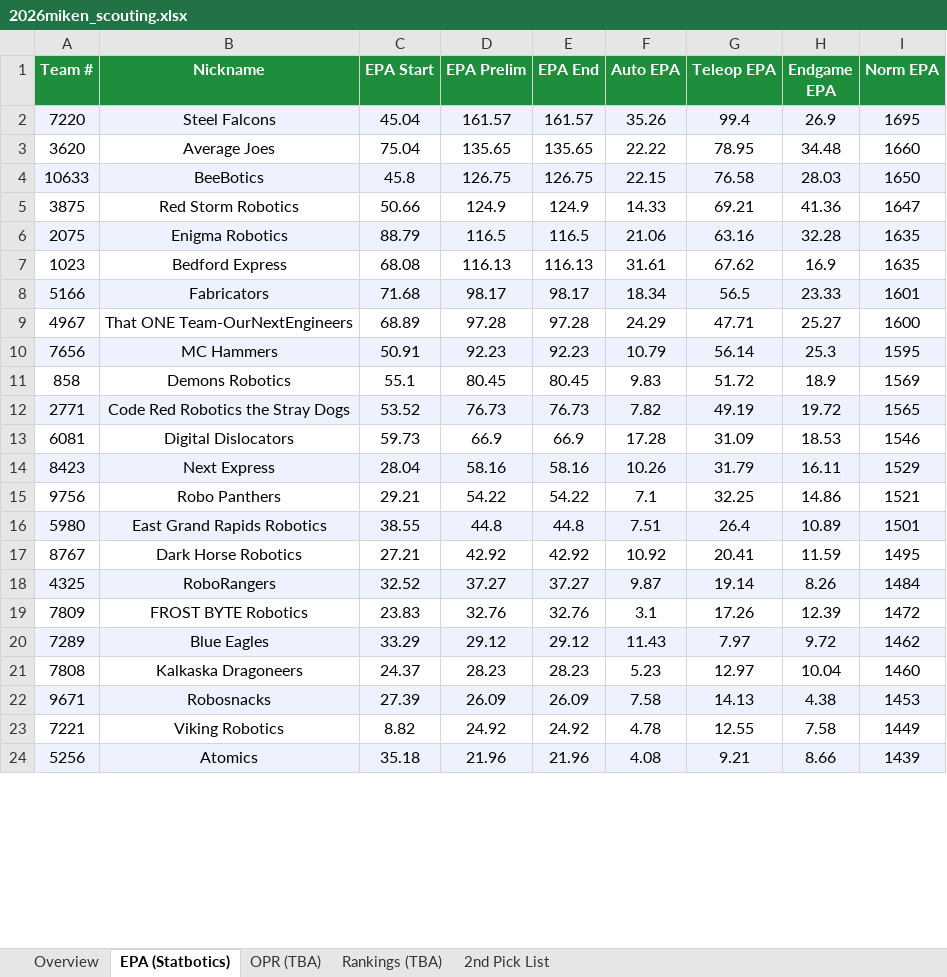
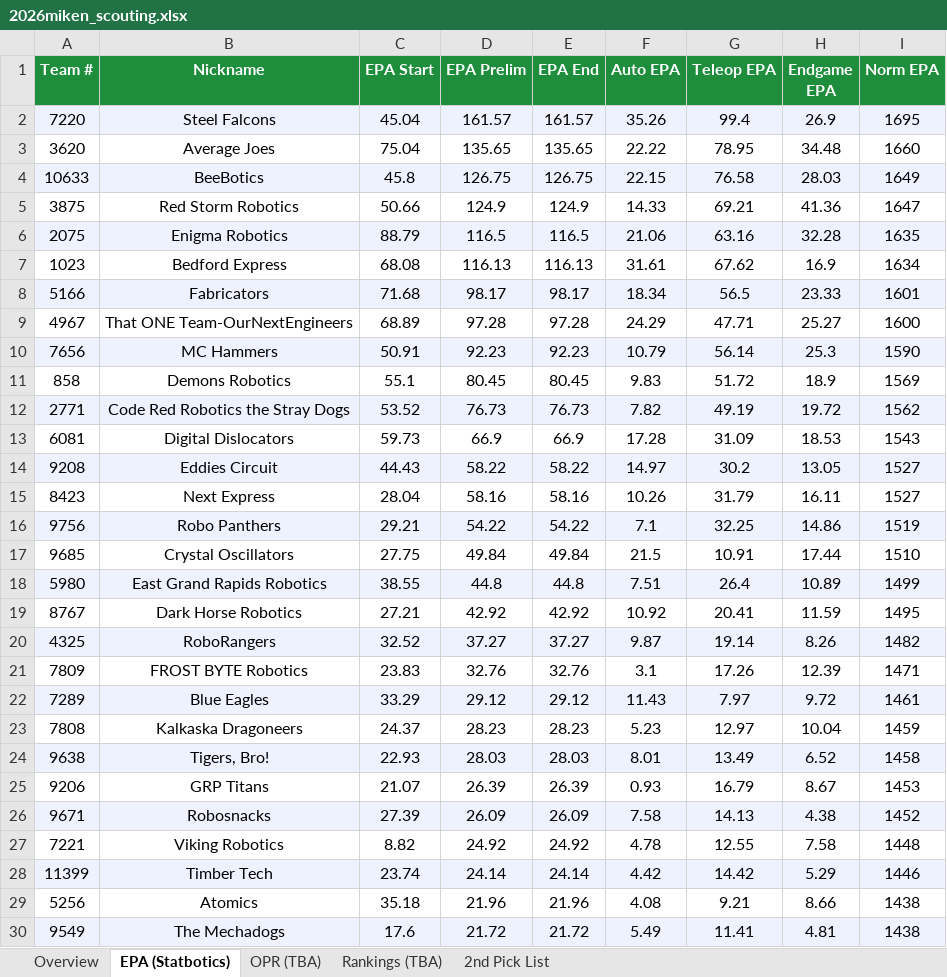
Before and after one commit to jpittenger8767/Scouting-App, an Excel workbook: 2026miken_scouting.xlsx, sheet EPA (Statbotics), drawn as a sheet; only a part is shown; values as stored, in another font and other column widths than the file's, no borders; addresses are those after the commit; the diff covers the shown part only; the diff names each change by its address in the sheet, - before the commit and + after, or states it on an @@ line.

```diff
--- a/2026miken_scouting.xlsx (sheet EPA (Statbotics))
+++ b/2026miken_scouting.xlsx (sheet EPA (Statbotics))
-I4 (Norm EPA): 1650
+I4 (Norm EPA): 1649
-I7 (Norm EPA): 1635
+I7 (Norm EPA): 1634
-I10 (Norm EPA): 1595
+I10 (Norm EPA): 1590
-I12 (Norm EPA): 1565
+I12 (Norm EPA): 1562
-I13 (Norm EPA): 1546
+I13 (Norm EPA): 1543
+row 14: 9208 | Eddies Circuit | 44.43 | 58.22 | 58.22 | 14.97 | 30.2 | 13.05 | 1527
-A15:I15 fill: #EEF2FF
+A15:I15 fill: none
-I15 (Norm EPA): 1529
+I15 (Norm EPA): 1527
-A16:I16 fill: none
+A16:I16 fill: #EEF2FF
-I16 (Norm EPA): 1521
+I16 (Norm EPA): 1519
+row 17: 9685 | Crystal Oscillators | 27.75 | 49.84 | 49.84 | 21.5 | 10.91 | 17.44 | 1510
-I18 (Norm EPA): 1501
+I18 (Norm EPA): 1499
-I20 (Norm EPA): 1484
+I20 (Norm EPA): 1482
-I21 (Norm EPA): 1472
+I21 (Norm EPA): 1471
-I22 (Norm EPA): 1462
+I22 (Norm EPA): 1461
-I23 (Norm EPA): 1460
+I23 (Norm EPA): 1459
+row 24: 9638 | Tigers, Bro! | 22.93 | 28.03 | 28.03 | 8.01 | 13.49 | 6.52 | 1458
+row 25: 9206 | GRP Titans | 21.07 | 26.39 | 26.39 | 0.93 | 16.79 | 8.67 | 1453
-I26 (Norm EPA): 1453
+I26 (Norm EPA): 1452
-I27 (Norm EPA): 1449
+I27 (Norm EPA): 1448
+row 28: 11399 | Timber Tech | 23.74 | 24.14 | 24.14 | 4.42 | 14.42 | 5.29 | 1446
-A29:I29 fill: #EEF2FF
+A29:I29 fill: none
-I29 (Norm EPA): 1439
+I29 (Norm EPA): 1438
+row 30: 9549 | The Mechadogs | 17.6 | 21.72 | 21.72 | 5.49 | 11.41 | 4.81 | 1438
```
Also changed, not shown: 4 added rows, 10 removed rows, 5 edited cells and cell formats elsewhere in this sheet, sheet Overview, scouter_assignments.xlsx, scouting_merged.xlsx.
